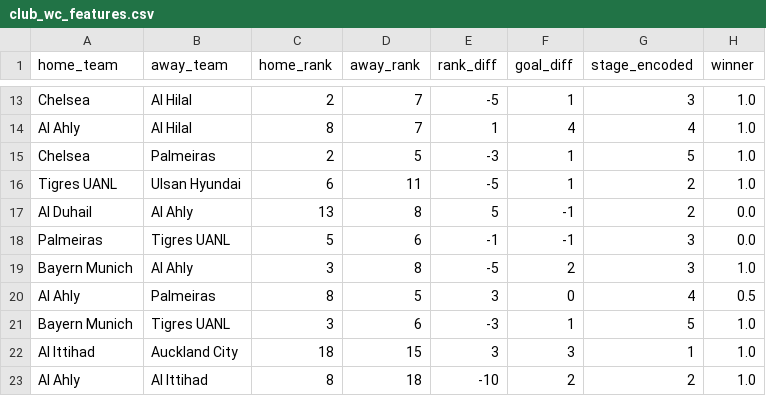
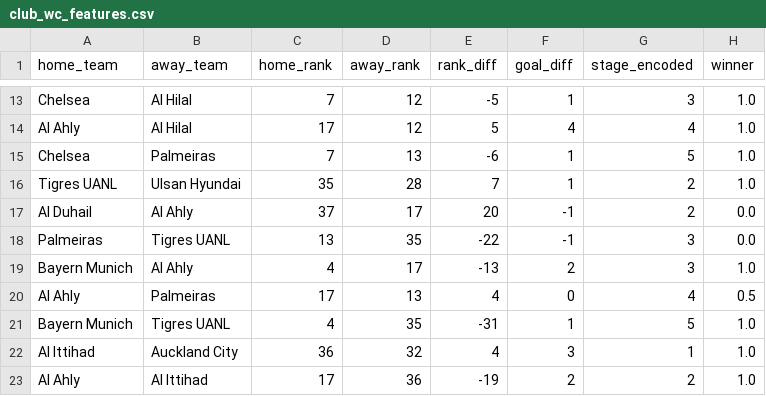
Before and after one commit to Danieltruji/World-Cup-2026-Predictor, a CSV file: backend/data/club_wc_features.csv, drawn as a sheet; only a part is shown, gaps mark what is left out; the diff covers the shown part only; the diff names each change by its address in the sheet, - before the commit and + after, or states it on an @@ line.

```diff
--- a/backend/data/club_wc_features.csv
+++ b/backend/data/club_wc_features.csv
-C13 (home_rank): 2
+C13 (home_rank): 7
-D13:D14 (away_rank): 7
+D13:D14 (away_rank): 12
-C14 (home_rank): 8
+C14 (home_rank): 17
-E14 (rank_diff): 1
+E14 (rank_diff): 5
-C15 (home_rank): 2
+C15 (home_rank): 7
-D15 (away_rank): 5
+D15 (away_rank): 13
-E15 (rank_diff): -3
+E15 (rank_diff): -6
-C16 (home_rank): 6
+C16 (home_rank): 35
-D16 (away_rank): 11
+D16 (away_rank): 28
-E16 (rank_diff): -5
+E16 (rank_diff): 7
-C17 (home_rank): 13
+C17 (home_rank): 37
-D17 (away_rank): 8
+D17 (away_rank): 17
-E17 (rank_diff): 5
+E17 (rank_diff): 20
-C18 (home_rank): 5
+C18 (home_rank): 13
-D18 (away_rank): 6
+D18 (away_rank): 35
-E18 (rank_diff): -1
+E18 (rank_diff): -22
-C19 (home_rank): 3
+C19 (home_rank): 4
-D19 (away_rank): 8
+D19 (away_rank): 17
-E19 (rank_diff): -5
+E19 (rank_diff): -13
-C20 (home_rank): 8
+C20 (home_rank): 17
-D20 (away_rank): 5
+D20 (away_rank): 13
-E20 (rank_diff): 3
+E20 (rank_diff): 4
-C21 (home_rank): 3
+C21 (home_rank): 4
-D21 (away_rank): 6
+D21 (away_rank): 35
-E21 (rank_diff): -3
+E21 (rank_diff): -31
-C22 (home_rank): 18
+C22 (home_rank): 36
-D22 (away_rank): 15
+D22 (away_rank): 32
-E22 (rank_diff): 3
+E22 (rank_diff): 4
-C23 (home_rank): 8
+C23 (home_rank): 17
-D23 (away_rank): 18
+D23 (away_rank): 36
-E23 (rank_diff): -10
+E23 (rank_diff): -19
```
Also changed, not shown: 48 edited cells elsewhere in this file, backend/data/fifa_ranks.csv, 7 other files.
